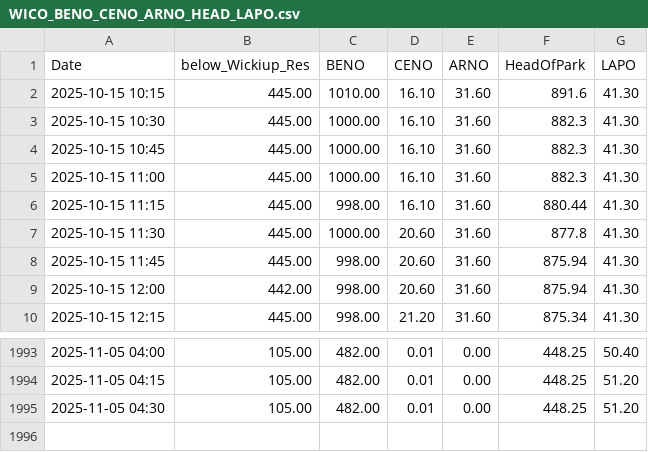
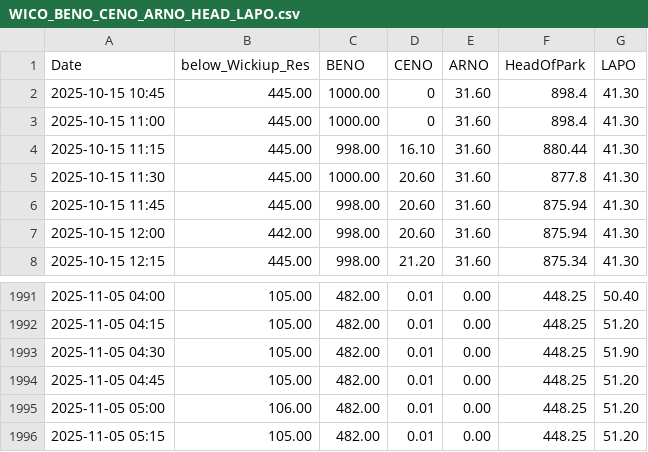
Before and after one commit to ksallee/Green-Wave-Report, a CSV file: static/WICO_BENO_CENO_ARNO_HEAD_LAPO.csv, drawn as a sheet; only a part is shown, gaps mark what is left out.

Commit message:
Update CSV data

```diff
--- a/static/WICO_BENO_CENO_ARNO_HEAD_LAPO.csv
+++ b/static/WICO_BENO_CENO_ARNO_HEAD_LAPO.csv
@@ -1,6 +1,4 @@
 Date,below_Wickiup_Res,BENO,CENO,ARNO,HeadOfPark,LAPO
-2025-10-15 10:15,445.00,1010.00,16.10,31.60,891.6,41.30
-2025-10-15 10:30,445.00,1000.00,16.10,31.60,882.3,41.30
-2025-10-15 10:45,445.00,1000.00,16.10,31.60,882.3,41.30
-2025-10-15 11:00,445.00,1000.00,16.10,31.60,882.3,41.30
+2025-10-15 10:45,445.00,1000.00,0,31.60,898.4,41.30
+2025-10-15 11:00,445.00,1000.00,0,31.60,898.4,41.30
 2025-10-15 11:15,445.00,998.00,16.10,31.60,880.44,41.30
@@ -1994,2 +1992,5 @@ Date,below_Wickiup_Res,BENO,CENO,ARNO,HeadOfPark,LAPO
 2025-11-05 04:15,105.00,482.00,0.01,0.00,448.25,51.20
-2025-11-05 04:30,105.00,482.00,0.01,0.00,448.25,51.20
+2025-11-05 04:30,105.00,482.00,0.01,0.00,448.25,51.90
+2025-11-05 04:45,105.00,482.00,0.01,0.00,448.25,51.20
+2025-11-05 05:00,106.00,482.00,0.01,0.00,448.25,51.20
+2025-11-05 05:15,105.00,482.00,0.01,0.00,448.25,51.20
```
